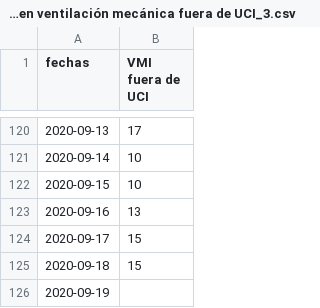
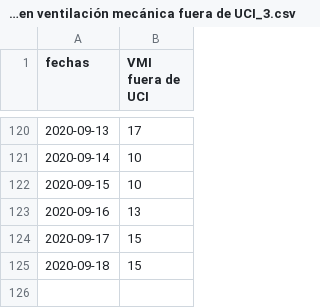
Before and after one commit to datagovuc/ICOVID, a CSV file: dimension4/vmnouci/nacional/Pacientes en ventilación mecánica fuera de UCI_3.csv, drawn as a sheet; only a part is shown, gaps mark what is left out.

Commit message:
Update Pacientes en ventilación mecánica fuera de UCI_3.csv

```diff
--- a/dimension4/vmnouci/nacional/Pacientes en ventilación mecánica fuera de UCI_3.csv
+++ b/dimension4/vmnouci/nacional/Pacientes en ventilación mecánica fuera de UCI_3.csv
@@ -125,2 +125 @@ fechas,VMI fuera de UCI
 2020-09-18,15
-2020-09-19,
```
